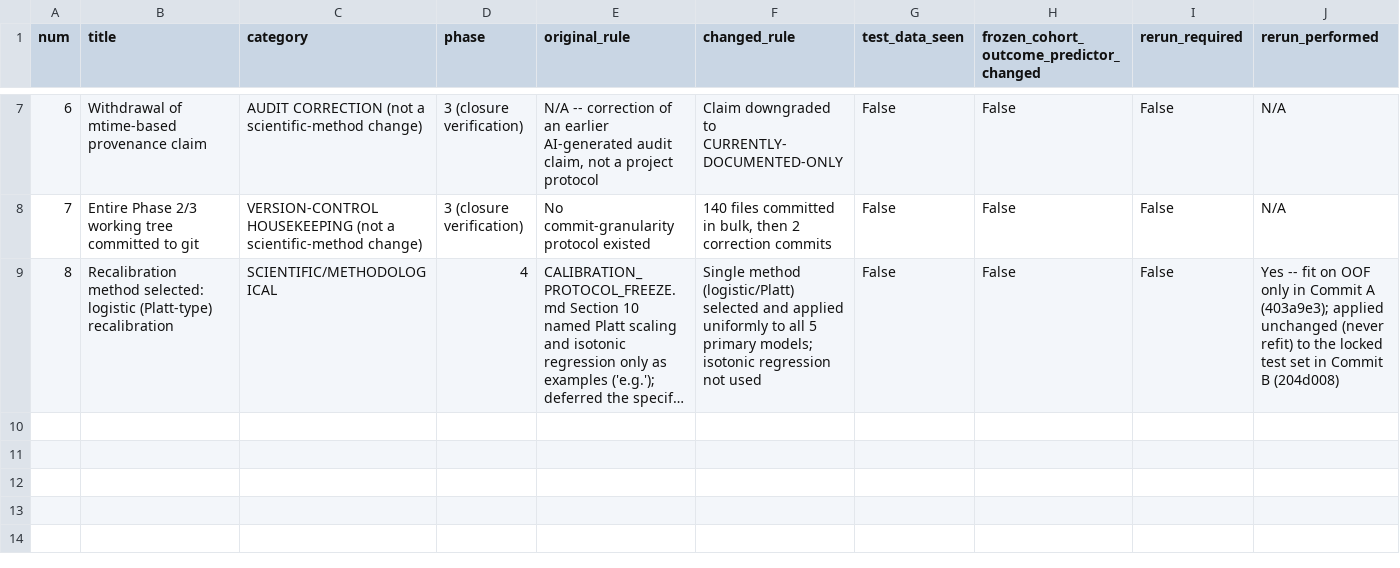
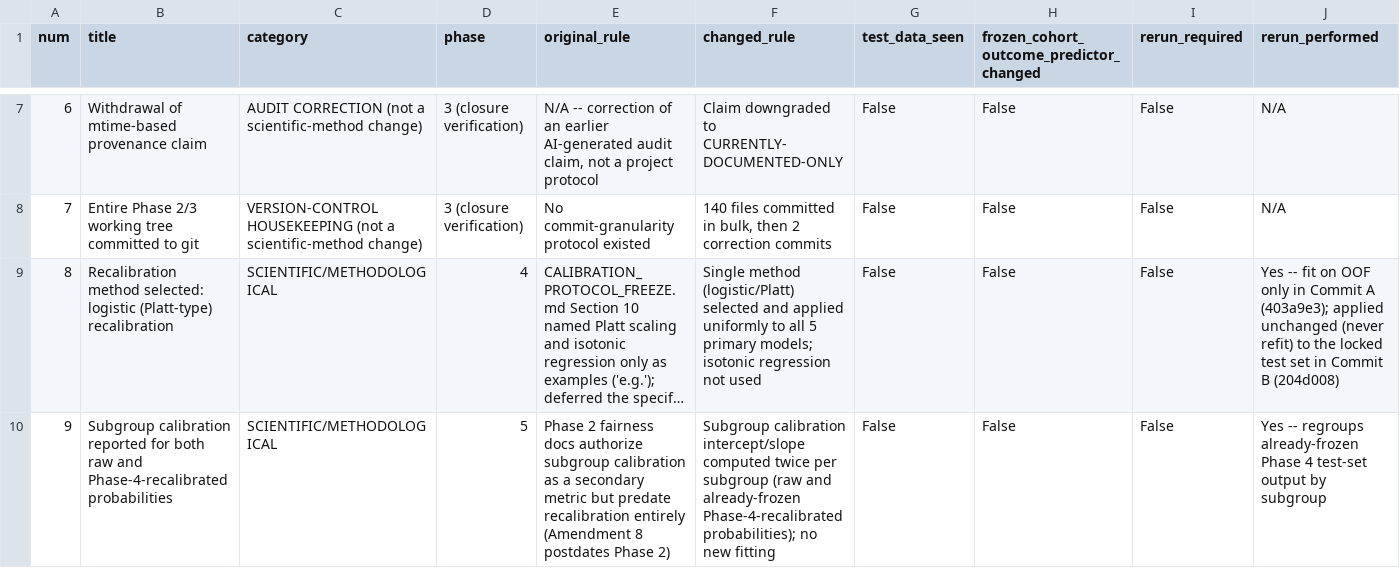
Before and after one commit to kashyapsaksham012/Liver_Fib, a CSV file: liver_fibrosis_research/results/end_to_end/protocol_amendment_reconciliation.csv, drawn as a sheet; only a part is shown, gaps mark what is left out; long unchanged cells end in …; rows hold the shown columns only; the diff names each change by its address in the sheet, - before the commit and + after, or states it on an @@ line.

Commit message:
Phase 5 Fairness: pre-test-set work (Commit A)
Subgroup feasibility (full primary cohort N=7,153 + locked test set
N=2,146), demographic-only counts -- no model prediction is touched by
any file in this commit. Fixed a real binning bug found during this
pass: BMI/age hand-rolled comparisons disagreed with the canonical
pipeline's pd.cut right-inclusive convention at the BMI=18.5 boundary
(7 participants); corrected to match phase2_04_build_analysis_dataset.py
exactly, after which all live-recomputed counts match
fairness_subgroup_protocol.md's frozen values exactly.

Logs Amendment #9 (subgroup calibration reported for both raw and
already-frozen Phase-4-recalibrated probabilities -- no new fitting,
only regrouping existing Phase 4 output by subgroup) in the continuous
authoritative amendment registry, keeping the derived reconciliation
CSV in sync in the same commit (learned from the staleness bug found
during the Phase 4 closure pass).

```diff
--- a/liver_fibrosis_research/results/end_to_end/protocol_amendment_reconciliation.csv
+++ b/liver_fibrosis_research/results/end_to_end/protocol_amendment_reconciliation.csv
+row 10: 9 | Subgroup calibration reported for both raw and Phase-4-recalibrated probabilities | SCIENTIFIC/METHODOLOGICAL | 5 | Phase 2 fairness docs authorize subgroup calibration as a secondary metric but predate recalibration entirely (Amendment 8 postdates Phase 2) | Subgroup calibration intercept/slope computed twice per subgroup (raw and already-frozen Phase-4-recalibrated probabilities); no new fitting | False | False | False | Yes -- regroups already-frozen Phase 4 test-set output by subgroup
```
Also changed, not shown: 4 other files.
